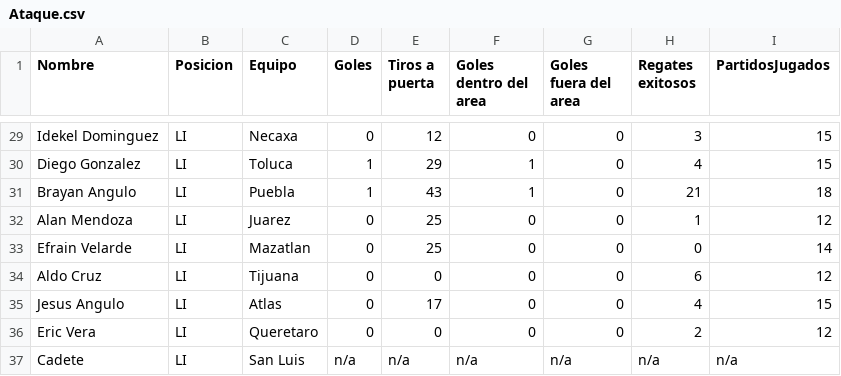
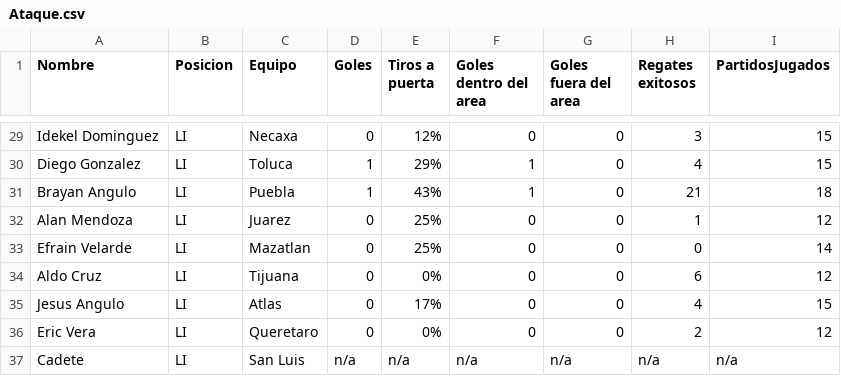
Before and after one commit to OscarCanongo/LabFutbol, a CSV file: Ataque.csv, drawn as a sheet; only a part is shown, gaps mark what is left out; the diff covers the shown part only; the diff names each change by its address in the sheet, - before the commit and + after, or states it on an @@ line.

```diff
--- a/Ataque.csv
+++ b/Ataque.csv
-E29 (Tiros a puerta): 12
+E29 (Tiros a puerta): 12%
-E30 (Tiros a puerta): 29
+E30 (Tiros a puerta): 29%
-E31 (Tiros a puerta): 43
+E31 (Tiros a puerta): 43%
-E32:E33 (Tiros a puerta): 25
+E32:E33 (Tiros a puerta): 25%
-E34 (Tiros a puerta): 0
+E34 (Tiros a puerta): 0%
-E35 (Tiros a puerta): 17
+E35 (Tiros a puerta): 17%
-E36 (Tiros a puerta): 0
+E36 (Tiros a puerta): 0%
```
Also changed, not shown: 25 edited cells elsewhere in this file.
